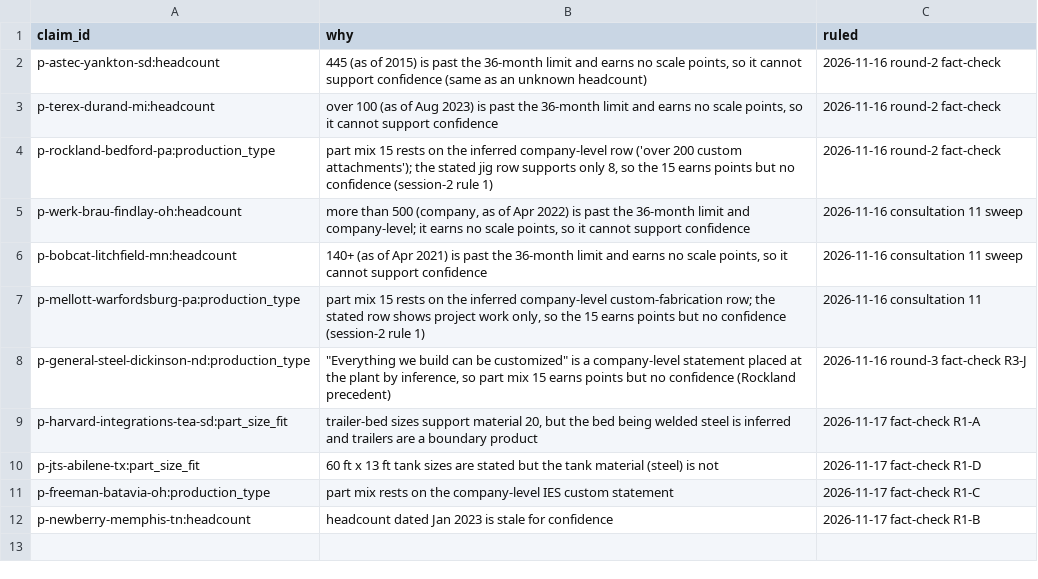
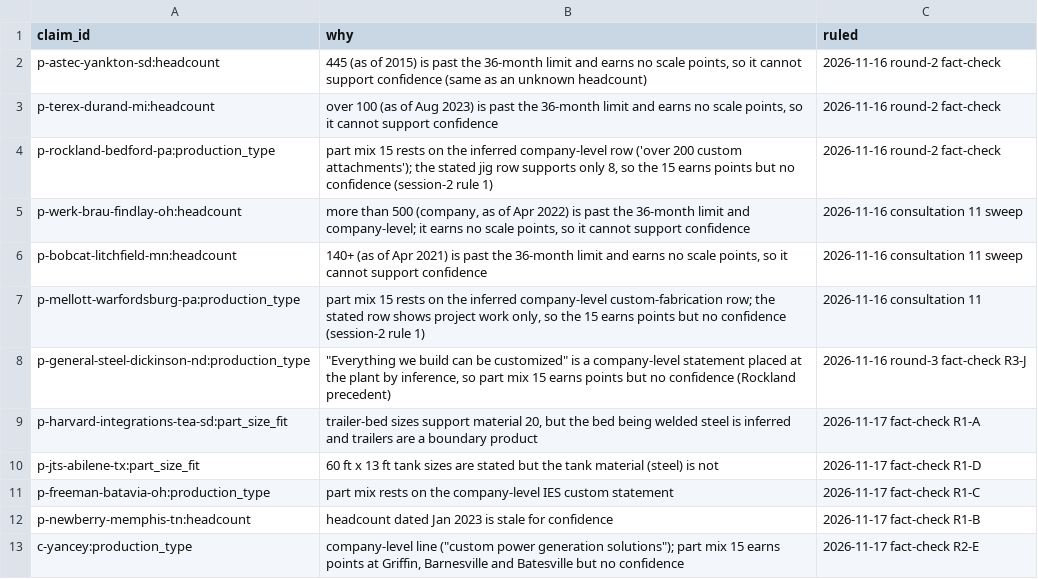
Before and after one commit to logosinnovation/weld, a CSV file: ledger/audit/no-confidence-claims.csv, drawn as a sheet.

```diff
--- a/ledger/audit/no-confidence-claims.csv
+++ b/ledger/audit/no-confidence-claims.csv
@@ -12 +12,2 @@ p-freeman-batavia-oh:production_type,"part mix rests on the company-level IES cu
 p-newberry-memphis-tn:headcount,"headcount dated Jan 2023 is stale for confidence",2026-11-17 fact-check R1-B
+c-yancey:production_type,"company-level line (""custom power generation solutions""); part mix 15 earns points at Griffin, Barnesville and Batesville but no confidence",2026-11-17 fact-check R2-E
```
Also changed, not shown: ledger/plants.csv, 4 other files.
